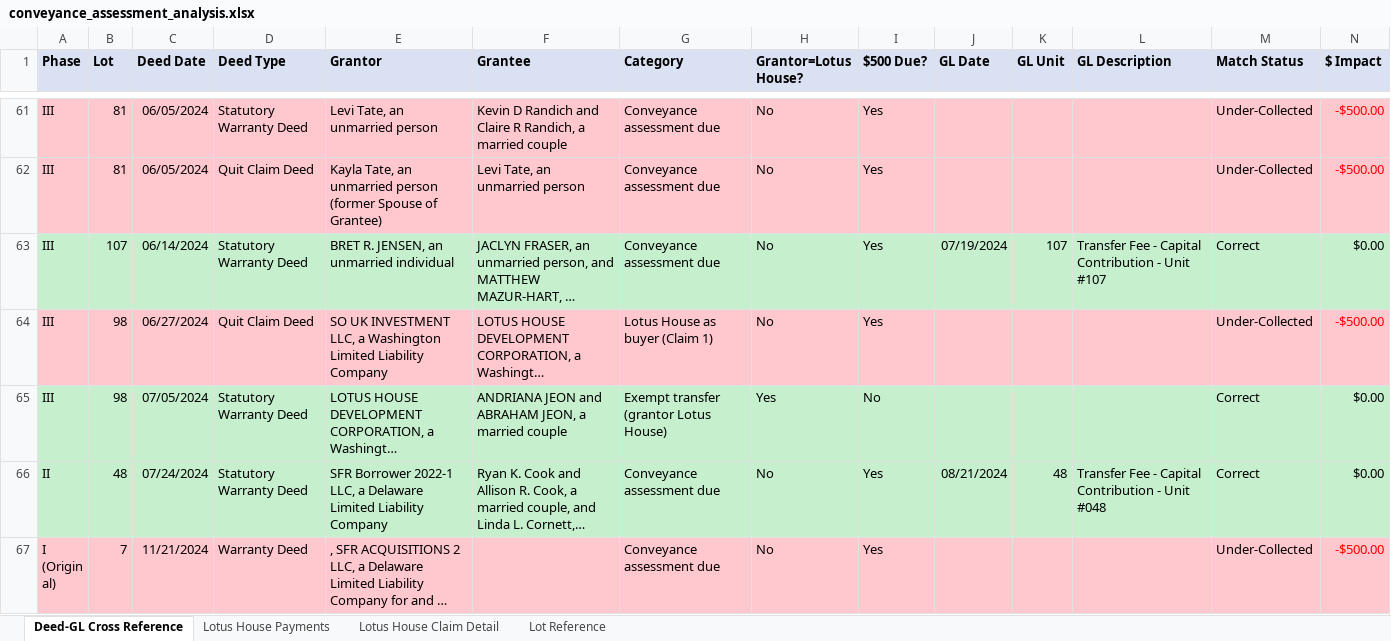
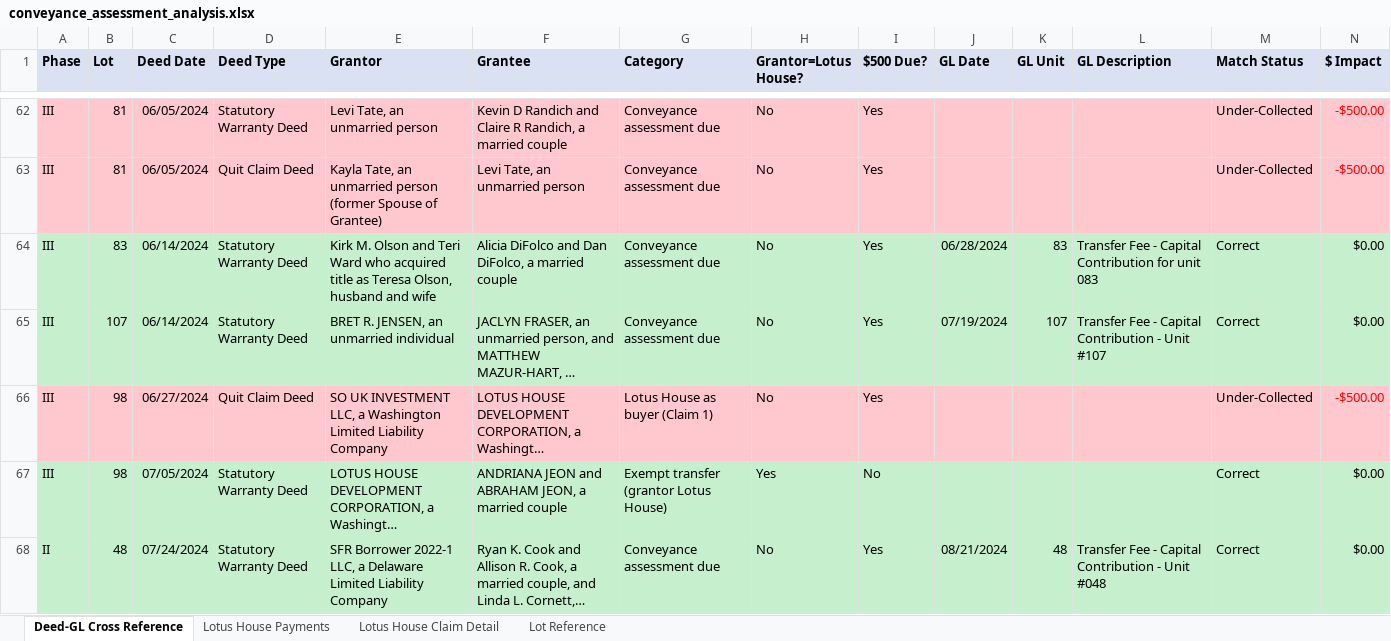
Before and after one commit to chadkirby/conveyance-assessment-cross-reference, an Excel workbook: conveyance_assessment_analysis.xlsx, sheet Deed-GL Cross Reference, drawn as a sheet; only a part is shown, gaps mark what is left out; the shorter side is filled out with more unchanged rows; long unchanged cells end in …; values as stored, in another font and other column widths than the file's, no borders; rows hold the shown columns only; the diff covers the shown part only; the diff names each change by its address in the sheet, - before the commit and + after, or states it on an @@ line.

Commit message:
Added source-page date repair for deeds when the stored date is suspicious vs recording stamp.
Added unmatched-GL annotation that links GL rows to nearby pre-amendment deeds by lot/date.

```diff
--- a/conveyance_assessment_analysis.xlsx (sheet Deed-GL Cross Reference)
+++ b/conveyance_assessment_analysis.xlsx (sheet Deed-GL Cross Reference)
+row 64: III | 83 | 06/14/2024 | Statutory Warranty Deed | Kirk M. Olson and Teri Ward who acquired title as Teresa Olson, husband and wife | Alicia DiFolco and Dan DiFolco, a married couple | Conveyance assessment due | No | Yes | 06/28/2024 | 83 | Transfer Fee - Capital Contribution for unit 083 | Correct | $0.00
```
Also changed, not shown: 5 added rows, 5 removed rows, 41 edited cells and cell formats elsewhere in this sheet, sheet Lot Reference, 3 other files.
